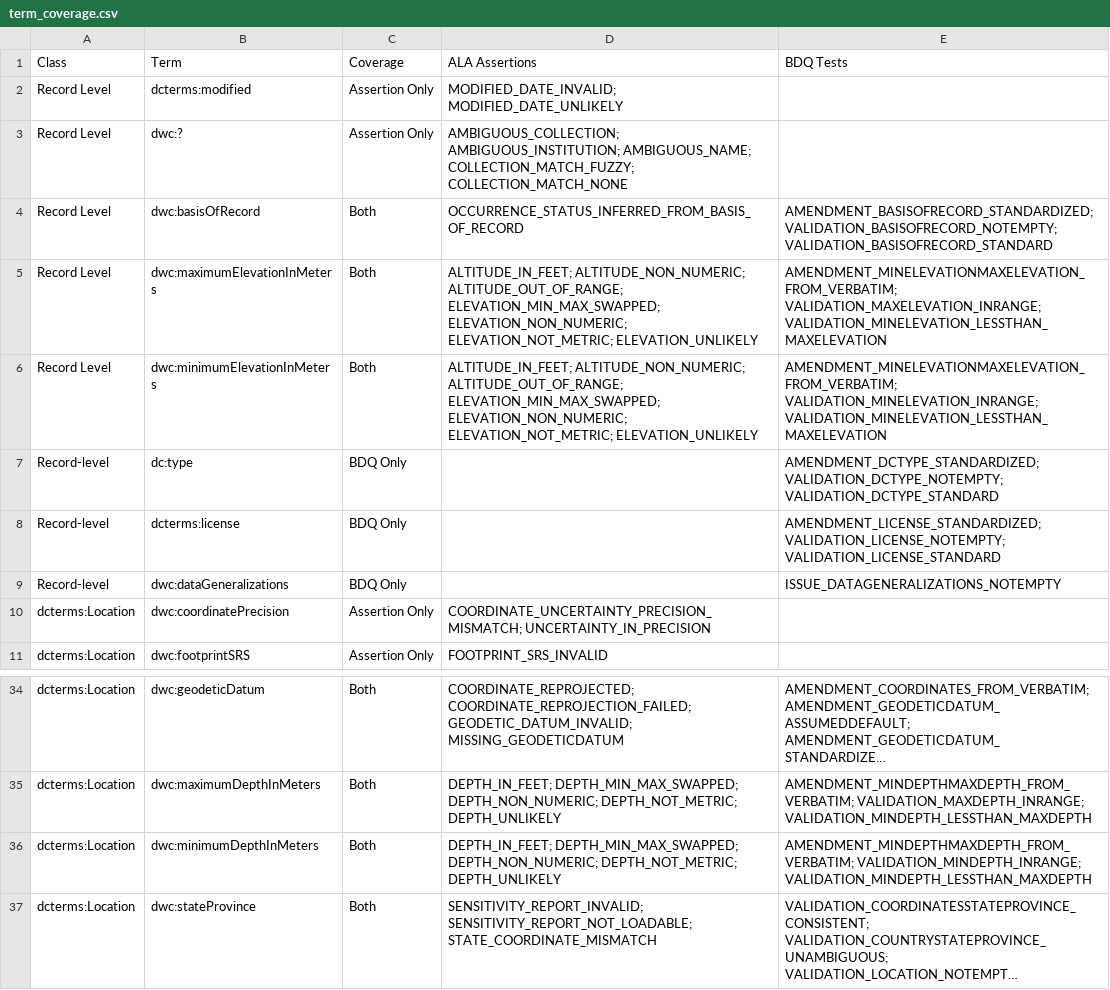
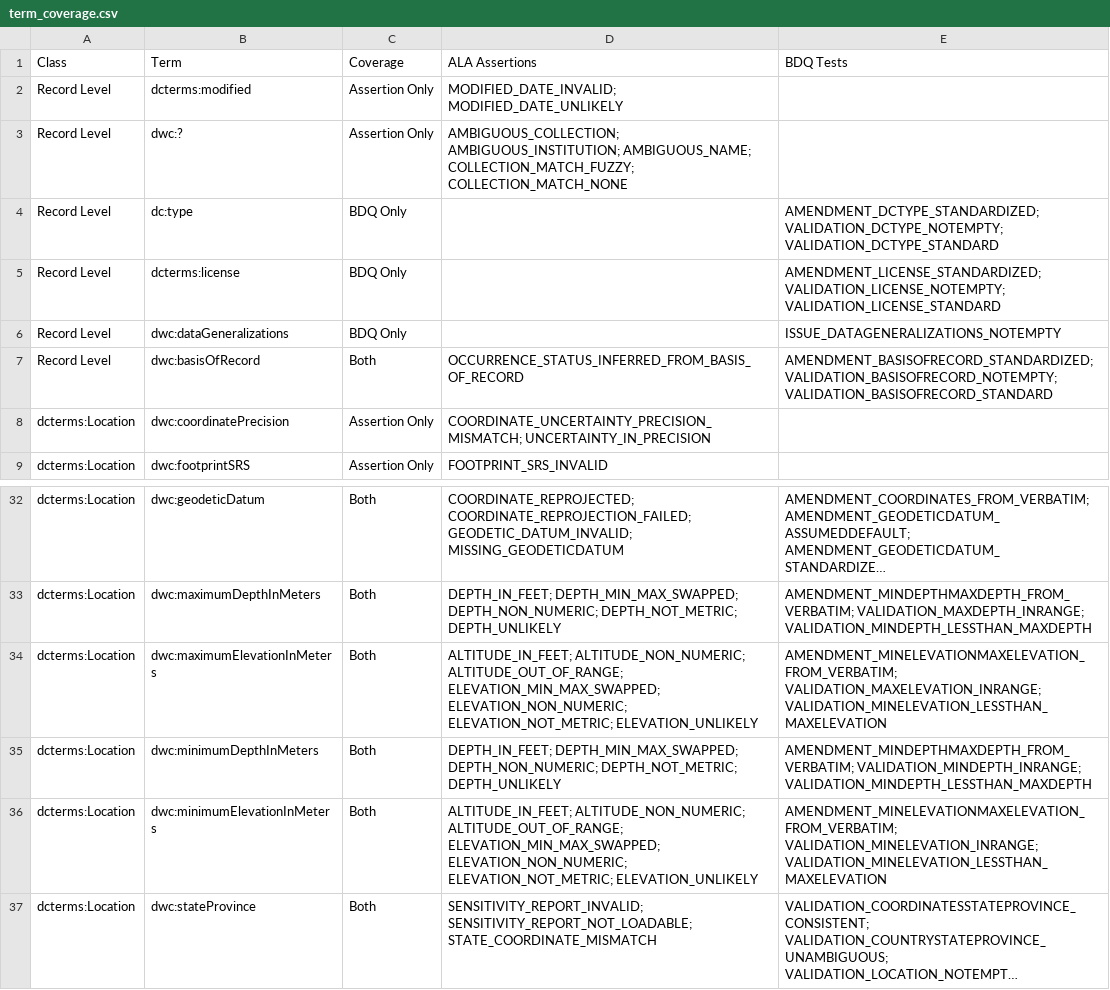
Before and after one commit to nielsklazenga/ala-assertions-bdq-tests, a CSV file: reports/term_coverage.csv, drawn as a sheet; only a part is shown, gaps mark what is left out; long unchanged cells end in …; removed rows and columns are numbered as before the commit, all else as after; the diff names each change by its address in the sheet, - before the commit and + after, or states it on an @@ line.

```diff
--- a/reports/term_coverage.csv
+++ b/reports/term_coverage.csv
+row 4: Record Level | dc:type | BDQ Only |  | AMENDMENT_DCTYPE_STANDARDIZED; VALIDATION_DCTYPE_NOTEMPTY; VALIDATION_DCTYPE_STANDARD
+row 5: Record Level | dcterms:license | BDQ Only |  | AMENDMENT_LICENSE_STANDARDIZED; VALIDATION_LICENSE_NOTEMPTY; VALIDATION_LICENSE_STANDARD
+row 6: Record Level | dwc:dataGeneralizations | BDQ Only |  | ISSUE_DATAGENERALIZATIONS_NOTEMPTY
-row 5: Record Level | dwc:maximumElevationInMeters | Both | ALTITUDE_IN_FEET; ALTITUDE_NON_NUMERIC; ALTITUDE_OUT_OF_RANGE; ELEVATION_MIN_MAX_SWAPPED; ELEVATION_NON_NUMERIC; ELEVATION_NOT_METRIC; ELEVATION_UNLIKELY | AMENDMENT_MINELEVATIONMAXELEVATION_FROM_VERBATIM; VALIDATION_MAXELEVATION_INRANGE; VALIDATION_MINELEVATION_LESSTHAN_MAXELEVATION
-row 6: Record Level | dwc:minimumElevationInMeters | Both | ALTITUDE_IN_FEET; ALTITUDE_NON_NUMERIC; ALTITUDE_OUT_OF_RANGE; ELEVATION_MIN_MAX_SWAPPED; ELEVATION_NON_NUMERIC; ELEVATION_NOT_METRIC; ELEVATION_UNLIKELY | AMENDMENT_MINELEVATIONMAXELEVATION_FROM_VERBATIM; VALIDATION_MINELEVATION_INRANGE; VALIDATION_MINELEVATION_LESSTHAN_MAXELEVATION
-row 7: Record-level | dc:type | BDQ Only |  | AMENDMENT_DCTYPE_STANDARDIZED; VALIDATION_DCTYPE_NOTEMPTY; VALIDATION_DCTYPE_STANDARD
-row 8: Record-level | dcterms:license | BDQ Only |  | AMENDMENT_LICENSE_STANDARDIZED; VALIDATION_LICENSE_NOTEMPTY; VALIDATION_LICENSE_STANDARD
-row 9: Record-level | dwc:dataGeneralizations | BDQ Only |  | ISSUE_DATAGENERALIZATIONS_NOTEMPTY
+row 34: dcterms:Location | dwc:maximumElevationInMeters | Both | ALTITUDE_IN_FEET; ALTITUDE_NON_NUMERIC; ALTITUDE_OUT_OF_RANGE; ELEVATION_MIN_MAX_SWAPPED; ELEVATION_NON_NUMERIC; ELEVATION_NOT_METRIC; ELEVATION_UNLIKELY | AMENDMENT_MINELEVATIONMAXELEVATION_FROM_VERBATIM; VALIDATION_MAXELEVATION_INRANGE; VALIDATION_MINELEVATION_LESSTHAN_MAXELEVATION
+row 36: dcterms:Location | dwc:minimumElevationInMeters | Both | ALTITUDE_IN_FEET; ALTITUDE_NON_NUMERIC; ALTITUDE_OUT_OF_RANGE; ELEVATION_MIN_MAX_SWAPPED; ELEVATION_NON_NUMERIC; ELEVATION_NOT_METRIC; ELEVATION_UNLIKELY | AMENDMENT_MINELEVATIONMAXELEVATION_FROM_VERBATIM; VALIDATION_MINELEVATION_INRANGE; VALIDATION_MINELEVATION_LESSTHAN_MAXELEVATION
```
Also changed, not shown: reports/ala_assertions.csv, reports/bdq_tests.csv, 6 other files.
